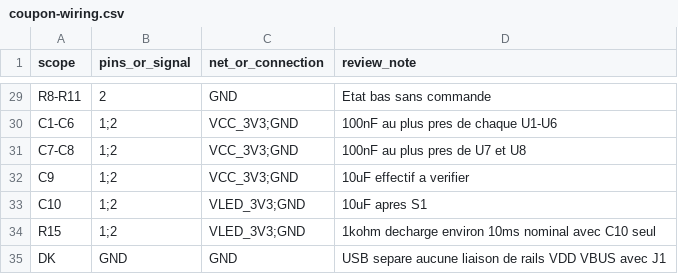
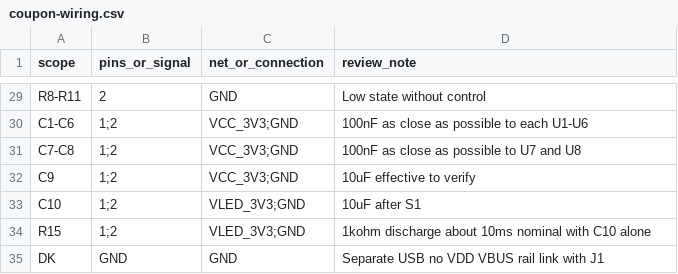
Before and after one commit to cluster2600/porscheparts, a CSV file: docs/projects/993-programmable-rear-panel/electronics/coupon-wiring.csv, drawn as a sheet; only a part is shown, gaps mark what is left out; the diff covers the shown part only; the diff names each change by its address in the sheet, - before the commit and + after, or states it on an @@ line.

```diff
--- a/docs/projects/993-programmable-rear-panel/electronics/coupon-wiring.csv
+++ b/docs/projects/993-programmable-rear-panel/electronics/coupon-wiring.csv
-D29 (review_note): Etat bas sans commande
+D29 (review_note): Low state without control
-D30 (review_note): 100nF au plus pres de chaque U1-U6
+D30 (review_note): 100nF as close as possible to each U1-U6
-D31 (review_note): 100nF au plus pres de U7 et U8
+D31 (review_note): 100nF as close as possible to U7 and U8
-D32 (review_note): 10uF effectif a verifier
+D32 (review_note): 10uF effective to verify
-D33 (review_note): 10uF apres S1
+D33 (review_note): 10uF after S1
-D34 (review_note): 1kohm decharge environ 10ms nominal avec C10 seul
+D34 (review_note): 1kohm discharge about 10ms nominal with C10 alone
-D35 (review_note): USB separe aucune liaison de rails VDD VBUS avec J1
+D35 (review_note): Separate USB no VDD VBUS rail link with J1
```
Also changed, not shown: 31 edited cells elsewhere in this file, docs/projects/993-programmable-rear-panel/bom.csv, docs/projects/993-programmable-rear-panel/electronics/coupon-bom.csv, 9 other files.
